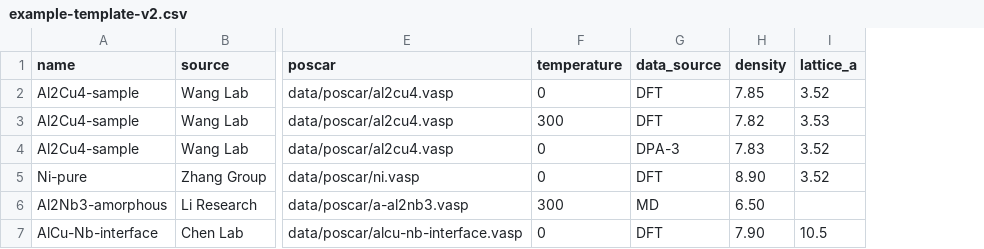
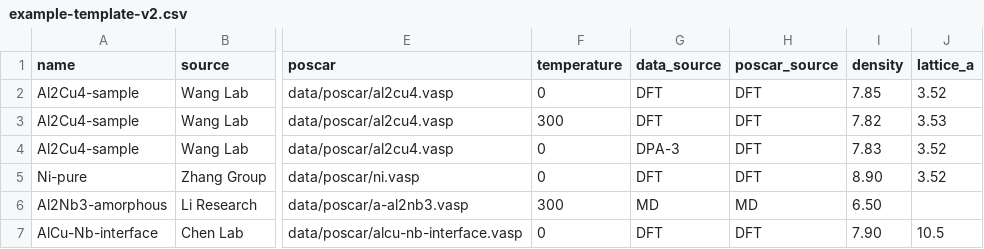
Before and after one commit to weiqichen77/jkw-7element-alloy-database, a CSV file: example-template-v2.csv, drawn as a sheet; only a part is shown, gaps mark what is left out; the diff names each change by its address in the sheet, - before the commit and + after, or states it on an @@ line.

Commit message:
Add POSCAR source field feature (V2.1)
- Add poscar_source column to CSV template for specifying structure origin
- Update convert-data-v2.js to handle poscarSource field
- Update frontend to display POSCAR source information
- Add new Data Sources section showing all data sources and their POSCAR origins
- Update documentation (DATA_UPLOAD_GUIDE.md, DATA_STRUCTURE_V2.md)
- Add comprehensive update notes (POSCAR_SOURCE_UPDATE.md)
- Add quick start guide (POSCAR_SOURCE_QUICK_GUIDE.md)
- Update test-materials-v2.json with example data

This allows users to indicate which data source (DFT, DPA-3, etc.) was used to generate the POSCAR structure file when uploading materials with multiple data sources.

```diff
--- a/example-template-v2.csv
+++ b/example-template-v2.csv
+column H (poscar_source), rows 2-7: DFT | DFT | DFT | DFT | MD | DFT
```
Also changed, not shown: 8 other files.
